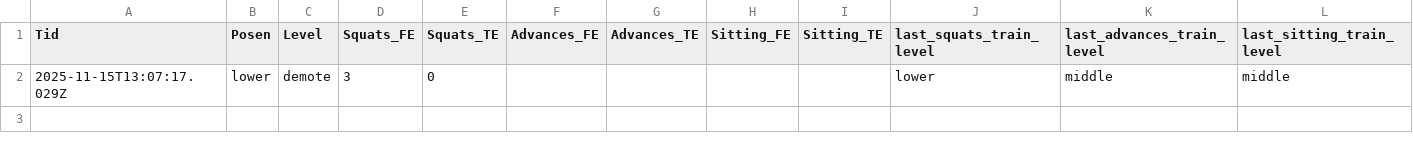
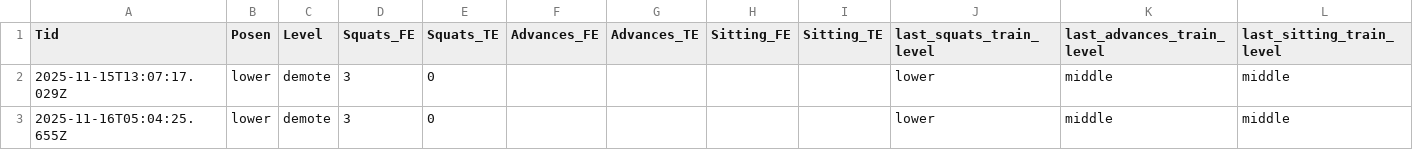
Before and after one commit to bonsontai/CoreCare, a CSV file: person.csv, drawn as a sheet; the diff names each change by its address in the sheet, - before the commit and + after, or states it on an @@ line.

Commit message:
person.csv修正完成資料遞移

```diff
--- a/person.csv
+++ b/person.csv
+row 3: 2025-11-16T05:04:25.655Z | lower | demote | 3 | 0 |  |  |  |  | lower | middle | middle
```
Also changed, not shown: 3 other files.
